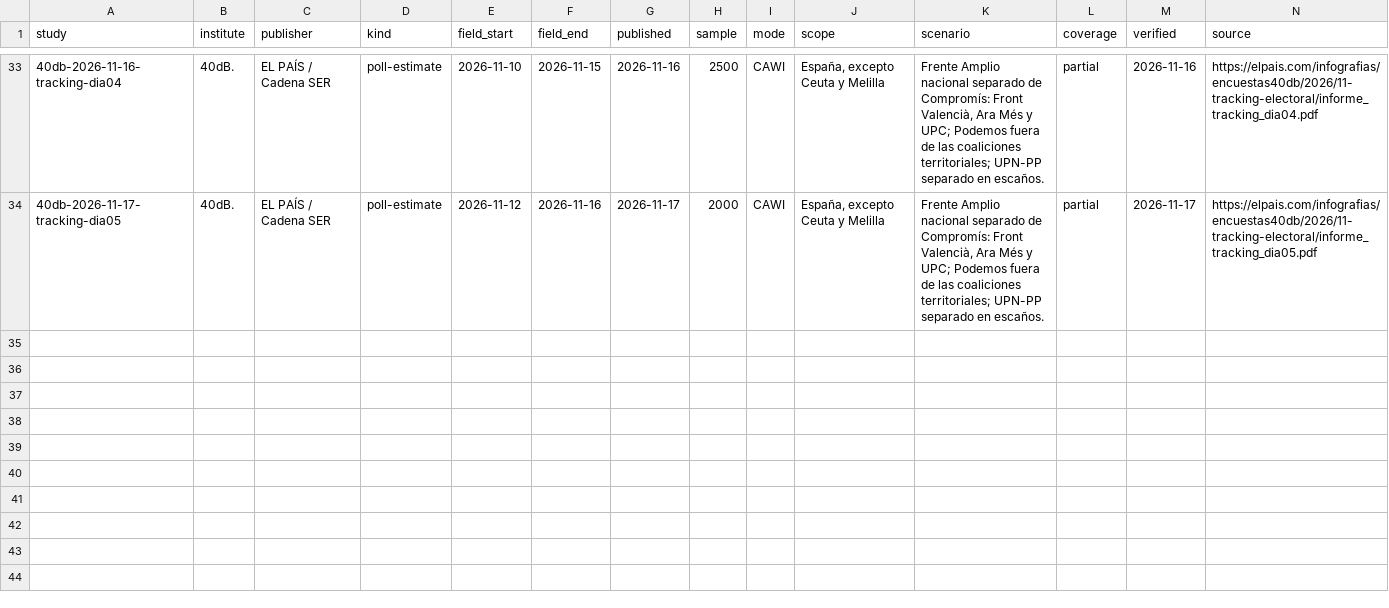
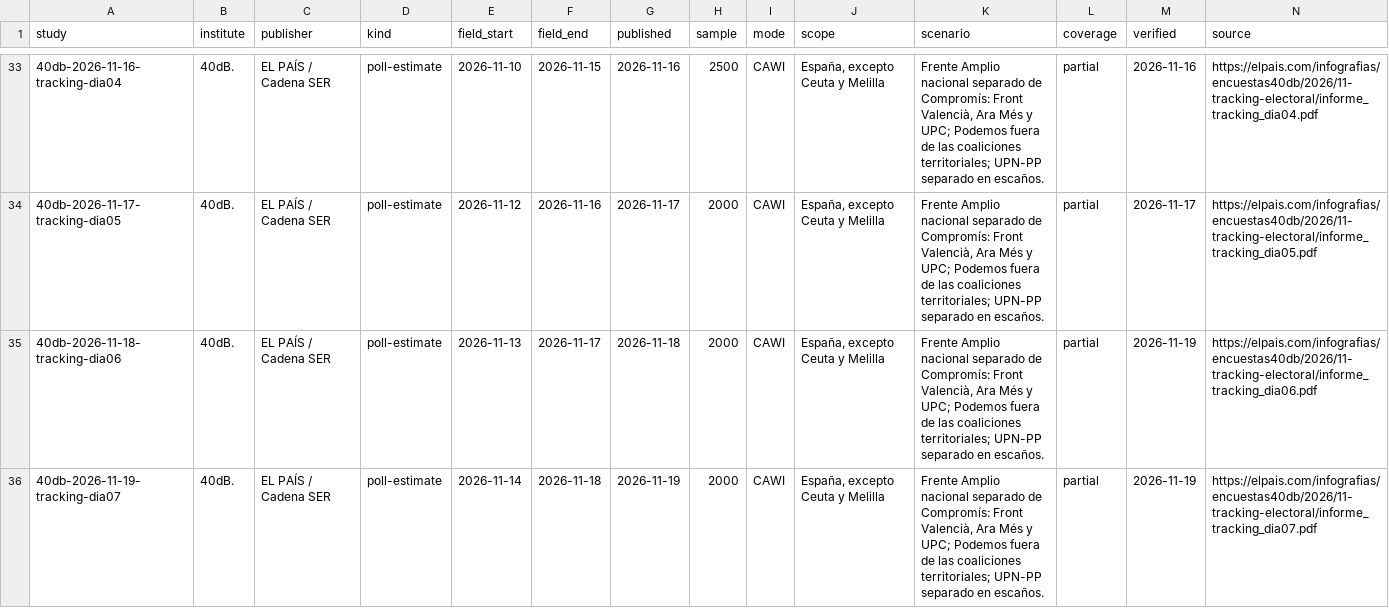
Before and after one commit to bhermoso/observatorio-electoral, a CSV file: data/polls.csv, drawn as a sheet; only a part is shown, gaps mark what is left out; rows hold the shown columns only; the diff names each change by its address in the sheet, - before the commit and + after, or states it on an @@ line.

Commit message:
data: incorporar tracking 40dB de 18 y 19 de noviembre

```diff
--- a/data/polls.csv
+++ b/data/polls.csv
+row 35: 40db-2026-11-18-tracking-dia06 | 40dB. | EL PAÍS / Cadena SER | poll-estimate | 2026-11-13 | 2026-11-17 | 2026-11-18 | 2000 | CAWI | España, excepto Ceuta y Melilla | Frente Amplio nacional separado de Compromís: Front Valencià, Ara Més y UPC; Podemos fuera de las coaliciones territoriales; UPN-PP separado en escaños. | partial | 2026-11-19 | https://elpais.com/infografias/encuestas40db/2026/11-tracking-electoral/informe_tracking_dia06.pdf
+row 36: 40db-2026-11-19-tracking-dia07 | 40dB. | EL PAÍS / Cadena SER | poll-estimate | 2026-11-14 | 2026-11-18 | 2026-11-19 | 2000 | CAWI | España, excepto Ceuta y Melilla | Frente Amplio nacional separado de Compromís: Front Valencià, Ara Més y UPC; Podemos fuera de las coaliciones territoriales; UPN-PP separado en escaños. | partial | 2026-11-19 | https://elpais.com/infografias/encuestas40db/2026/11-tracking-electoral/informe_tracking_dia07.pdf
```
Also changed, not shown: 7 other files.
